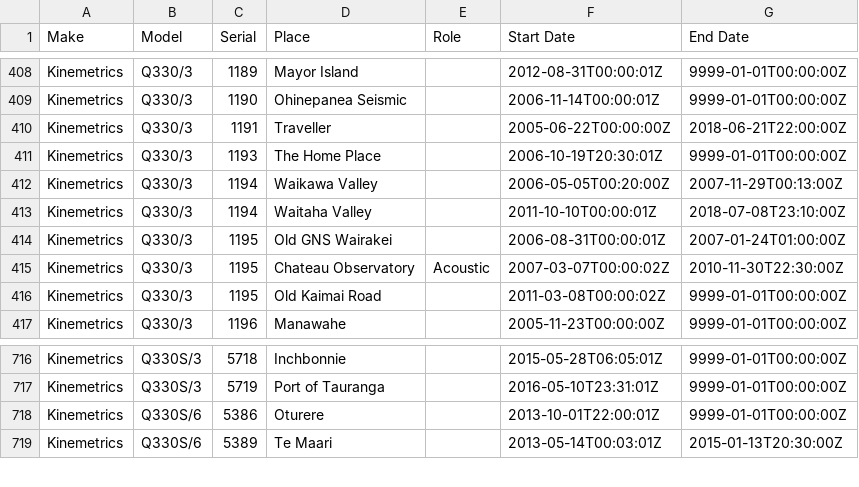
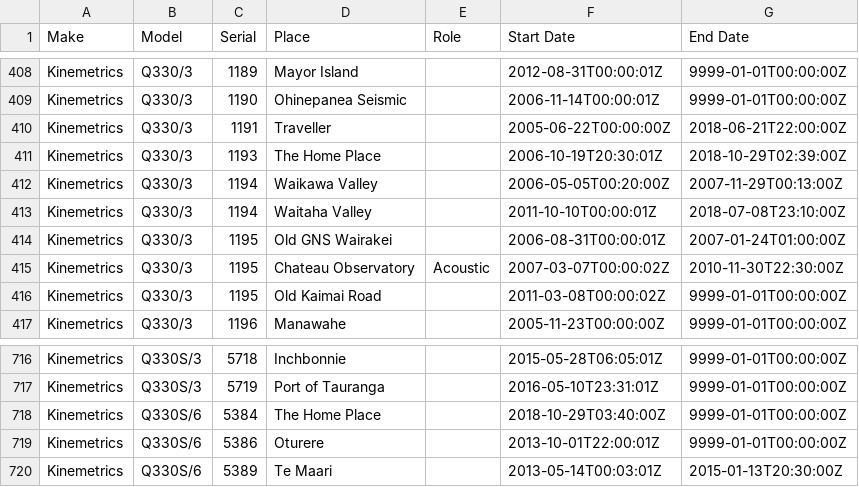
Before and after one commit to GeoNet/delta, a CSV file: install/dataloggers.csv, drawn as a sheet; only a part is shown, gaps mark what is left out.

Commit message:
Update dataloggers.csv for WPHZ The Home Place
from Q330/3 to Q330S/6

```diff
--- a/install/dataloggers.csv
+++ b/install/dataloggers.csv
@@ -410,3 +410,3 @@ Kinemetrics,Q330/3,1190,Ohinepanea Seismic,,2006-11-14T00:00:01Z,9999-01-01T00:0
 Kinemetrics,Q330/3,1191,Traveller,,2005-06-22T00:00:00Z,2018-06-21T22:00:00Z
-Kinemetrics,Q330/3,1193,The Home Place,,2006-10-19T20:30:01Z,9999-01-01T00:00:00Z
+Kinemetrics,Q330/3,1193,The Home Place,,2006-10-19T20:30:01Z,2018-10-29T02:39:00Z
 Kinemetrics,Q330/3,1194,Waikawa Valley,,2006-05-05T00:20:00Z,2007-11-29T00:13:00Z
@@ -717,2 +717,3 @@ Kinemetrics,Q330S/3,5718,Inchbonnie,,2015-05-28T06:05:01Z,9999-01-01T00:00:00Z
 Kinemetrics,Q330S/3,5719,Port of Tauranga,,2016-05-10T23:31:01Z,9999-01-01T00:00:00Z
+Kinemetrics,Q330S/6,5384,The Home Place,,2018-10-29T03:40:00Z,9999-01-01T00:00:00Z
 Kinemetrics,Q330S/6,5386,Oturere,,2013-10-01T22:00:01Z,9999-01-01T00:00:00Z
```
